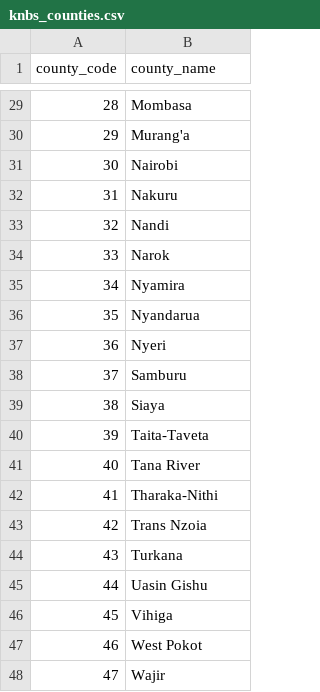
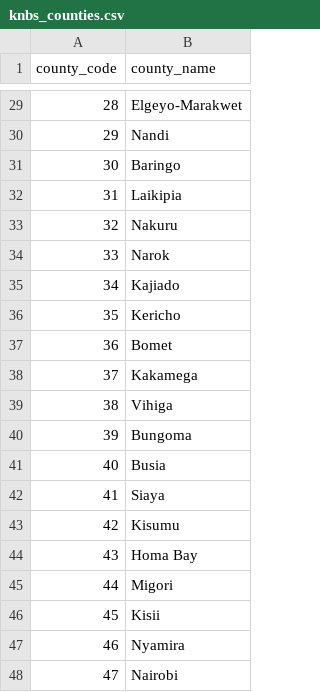
Before and after one commit to crnjihia/hierarchy-atlas, a CSV file: data/knbs_counties.csv, drawn as a sheet; only a part is shown, gaps mark what is left out; the diff covers the shown part only.

Commit message:
fix(data): update county codes to official KNBS and Constitutional standards

```diff
--- a/data/knbs_counties.csv
+++ b/data/knbs_counties.csv
@@ -29,20 +29,20 @@ county_code,county_name
-28,Mombasa
-29,Murang'a
-30,Nairobi
-31,Nakuru
-32,Nandi
+28,Elgeyo-Marakwet
+29,Nandi
+30,Baringo
+31,Laikipia
+32,Nakuru
 33,Narok
-34,Nyamira
-35,Nyandarua
-36,Nyeri
-37,Samburu
-38,Siaya
-39,Taita-Taveta
-40,Tana River
-41,Tharaka-Nithi
-42,Trans Nzoia
-43,Turkana
-44,Uasin Gishu
-45,Vihiga
-46,West Pokot
-47,Wajir
+34,Kajiado
+35,Kericho
+36,Bomet
+37,Kakamega
+38,Vihiga
+39,Bungoma
+40,Busia
+41,Siaya
+42,Kisumu
+43,Homa Bay
+44,Migori
+45,Kisii
+46,Nyamira
+47,Nairobi
```
Also changed, not shown: 26 edited cells elsewhere in this file, 4 other files.
